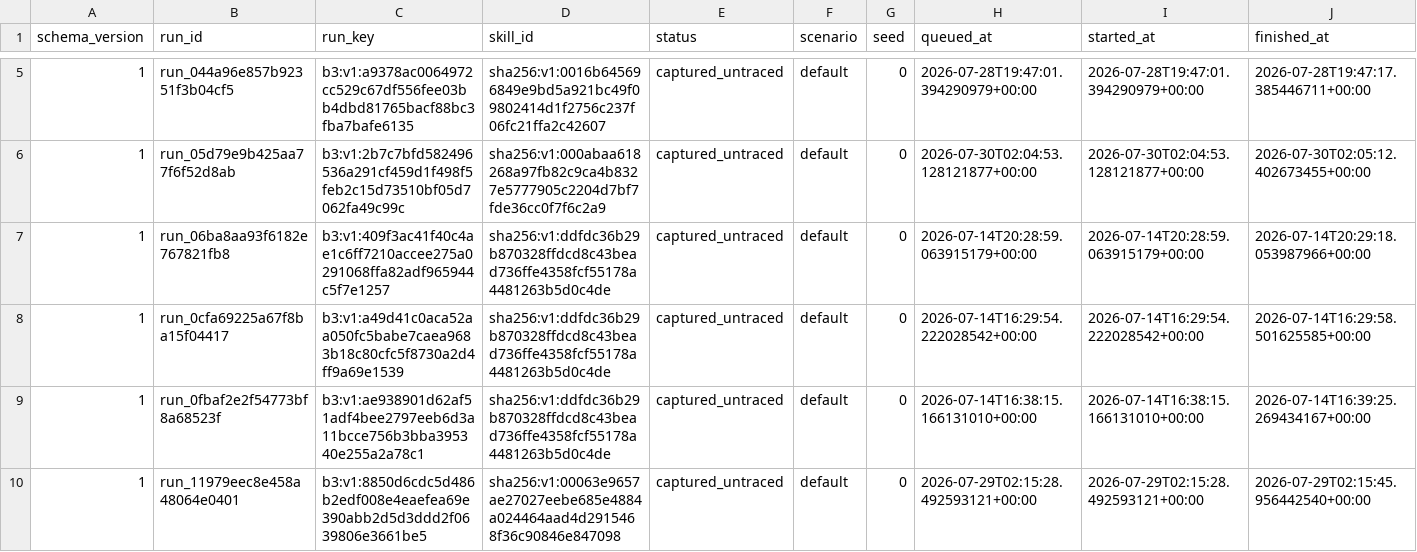
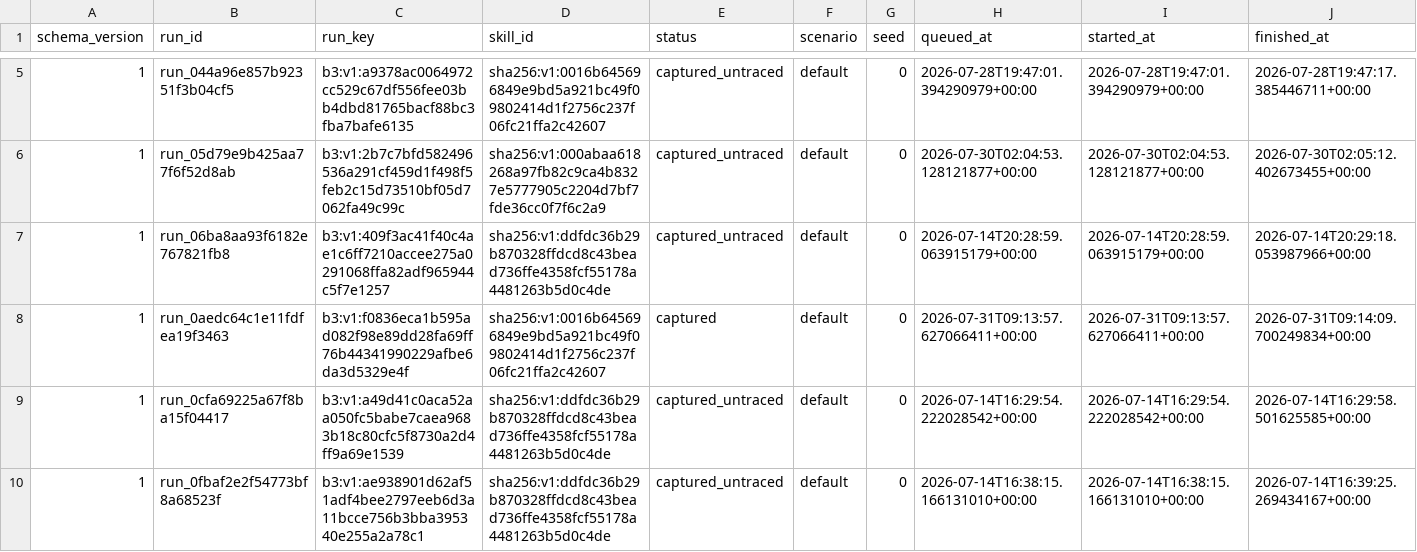
Before and after one commit to vyrus001/skillsissue.ai, a CSV file: data/runs.csv, drawn as a sheet; only a part is shown, gaps mark what is left out; the shorter side is filled out with more unchanged rows; rows hold the shown columns only; the diff covers the shown part only; the diff names each change by its address in the sheet, - before the commit and + after, or states it on an @@ line.

Commit message:
telemetry: record sharded skill detonation

```diff
--- a/data/runs.csv
+++ b/data/runs.csv
+row 8: 1 | run_0aedc64c1e11fdfea19f3463 | b3:v1:f0836eca1b595ad082f98e89dd28fa69ff76b44341990229afbe6da3d5329e4f | sha256:v1:0016b645696849e9bd5a921bc49f09802414d1f2756c237f06fc21ffa2c42607 | captured | default | 0 | 2026-07-31T09:13:57.627066411+00:00 | 2026-07-31T09:13:57.627066411+00:00 | 2026-07-31T09:14:09.700249834+00:00
```
Also changed, not shown: 3 added rows elsewhere in this file, 36 other files.
